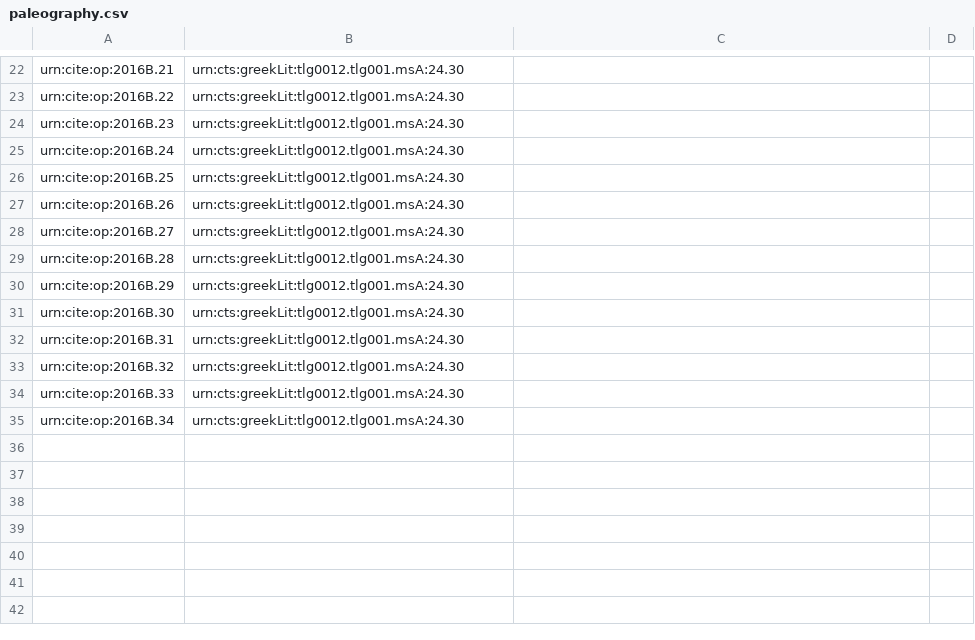
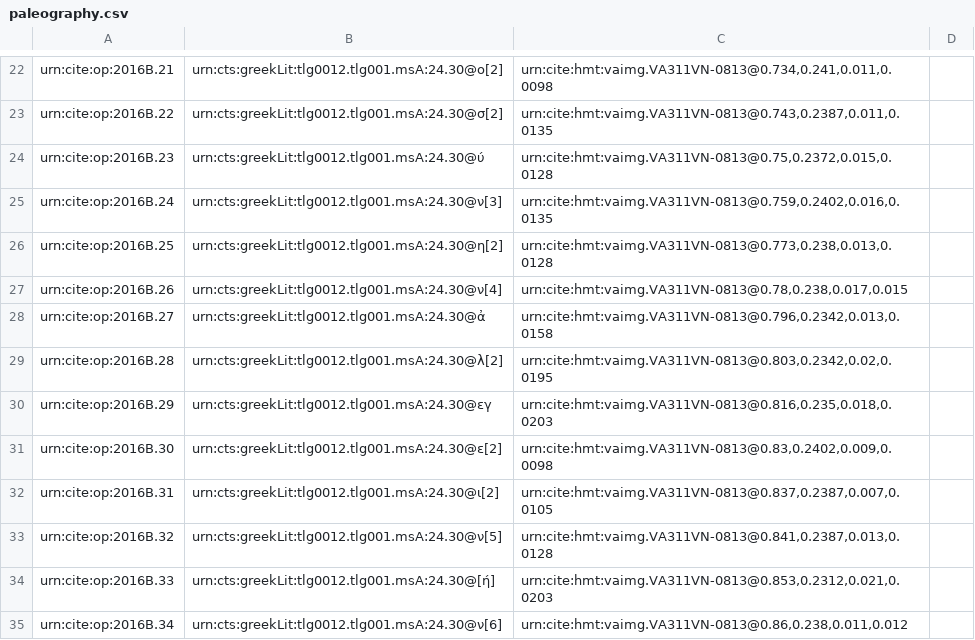
Before and after one commit to hmteditors/il24-B, a CSV file: collections/paleography.csv, drawn as a sheet; only a part is shown, gaps mark what is left out; the diff covers the shown part only; the diff names each change by its address in the sheet, - before the commit and + after, or states it on an @@ line.

```diff
--- a/collections/paleography.csv
+++ b/collections/paleography.csv
-B22: urn:cts:greekLit:tlg0012.tlg001.msA:24.30
+B22: urn:cts:greekLit:tlg0012.tlg001.msA:24.30@ο[2]
-C22: (empty)
+C22: urn:cite:hmt:vaimg.VA311VN-0813@0.734,0.241,0.011,0.0098
-B23: urn:cts:greekLit:tlg0012.tlg001.msA:24.30
+B23: urn:cts:greekLit:tlg0012.tlg001.msA:24.30@σ[2]
-C23: (empty)
+C23: urn:cite:hmt:vaimg.VA311VN-0813@0.743,0.2387,0.011,0.0135
-B24: urn:cts:greekLit:tlg0012.tlg001.msA:24.30
+B24: urn:cts:greekLit:tlg0012.tlg001.msA:24.30@ύ
-C24: (empty)
+C24: urn:cite:hmt:vaimg.VA311VN-0813@0.75,0.2372,0.015,0.0128
-B25: urn:cts:greekLit:tlg0012.tlg001.msA:24.30
+B25: urn:cts:greekLit:tlg0012.tlg001.msA:24.30@ν[3]
-C25: (empty)
+C25: urn:cite:hmt:vaimg.VA311VN-0813@0.759,0.2402,0.016,0.0135
-B26: urn:cts:greekLit:tlg0012.tlg001.msA:24.30
+B26: urn:cts:greekLit:tlg0012.tlg001.msA:24.30@η[2]
-C26: (empty)
+C26: urn:cite:hmt:vaimg.VA311VN-0813@0.773,0.238,0.013,0.0128
-B27: urn:cts:greekLit:tlg0012.tlg001.msA:24.30
+B27: urn:cts:greekLit:tlg0012.tlg001.msA:24.30@ν[4]
-C27: (empty)
+C27: urn:cite:hmt:vaimg.VA311VN-0813@0.78,0.238,0.017,0.015
-B28: urn:cts:greekLit:tlg0012.tlg001.msA:24.30
+B28: urn:cts:greekLit:tlg0012.tlg001.msA:24.30@ἀ
-C28: (empty)
+C28: urn:cite:hmt:vaimg.VA311VN-0813@0.796,0.2342,0.013,0.0158
-B29: urn:cts:greekLit:tlg0012.tlg001.msA:24.30
+B29: urn:cts:greekLit:tlg0012.tlg001.msA:24.30@λ[2]
-C29: (empty)
+C29: urn:cite:hmt:vaimg.VA311VN-0813@0.803,0.2342,0.02,0.0195
-B30: urn:cts:greekLit:tlg0012.tlg001.msA:24.30
+B30: urn:cts:greekLit:tlg0012.tlg001.msA:24.30@εγ
-C30: (empty)
+C30: urn:cite:hmt:vaimg.VA311VN-0813@0.816,0.235,0.018,0.0203
-B31: urn:cts:greekLit:tlg0012.tlg001.msA:24.30
+B31: urn:cts:greekLit:tlg0012.tlg001.msA:24.30@ε[2]
-C31: (empty)
+C31: urn:cite:hmt:vaimg.VA311VN-0813@0.83,0.2402,0.009,0.0098
-B32: urn:cts:greekLit:tlg0012.tlg001.msA:24.30
+B32: urn:cts:greekLit:tlg0012.tlg001.msA:24.30@ι[2]
-C32: (empty)
+C32: urn:cite:hmt:vaimg.VA311VN-0813@0.837,0.2387,0.007,0.0105
-B33: urn:cts:greekLit:tlg0012.tlg001.msA:24.30
+B33: urn:cts:greekLit:tlg0012.tlg001.msA:24.30@ν[5]
-C33: (empty)
+C33: urn:cite:hmt:vaimg.VA311VN-0813@0.841,0.2387,0.013,0.0128
-B34: urn:cts:greekLit:tlg0012.tlg001.msA:24.30
+B34: urn:cts:greekLit:tlg0012.tlg001.msA:24.30@[ή]
-C34: (empty)
+C34: urn:cite:hmt:vaimg.VA311VN-0813@0.853,0.2312,0.021,0.0203
-B35: urn:cts:greekLit:tlg0012.tlg001.msA:24.30
+B35: urn:cts:greekLit:tlg0012.tlg001.msA:24.30@ν[6]
-C35: (empty)
+C35: urn:cite:hmt:vaimg.VA311VN-0813@0.86,0.238,0.011,0.012
```
Also changed, not shown: 32 edited cells elsewhere in this file.
